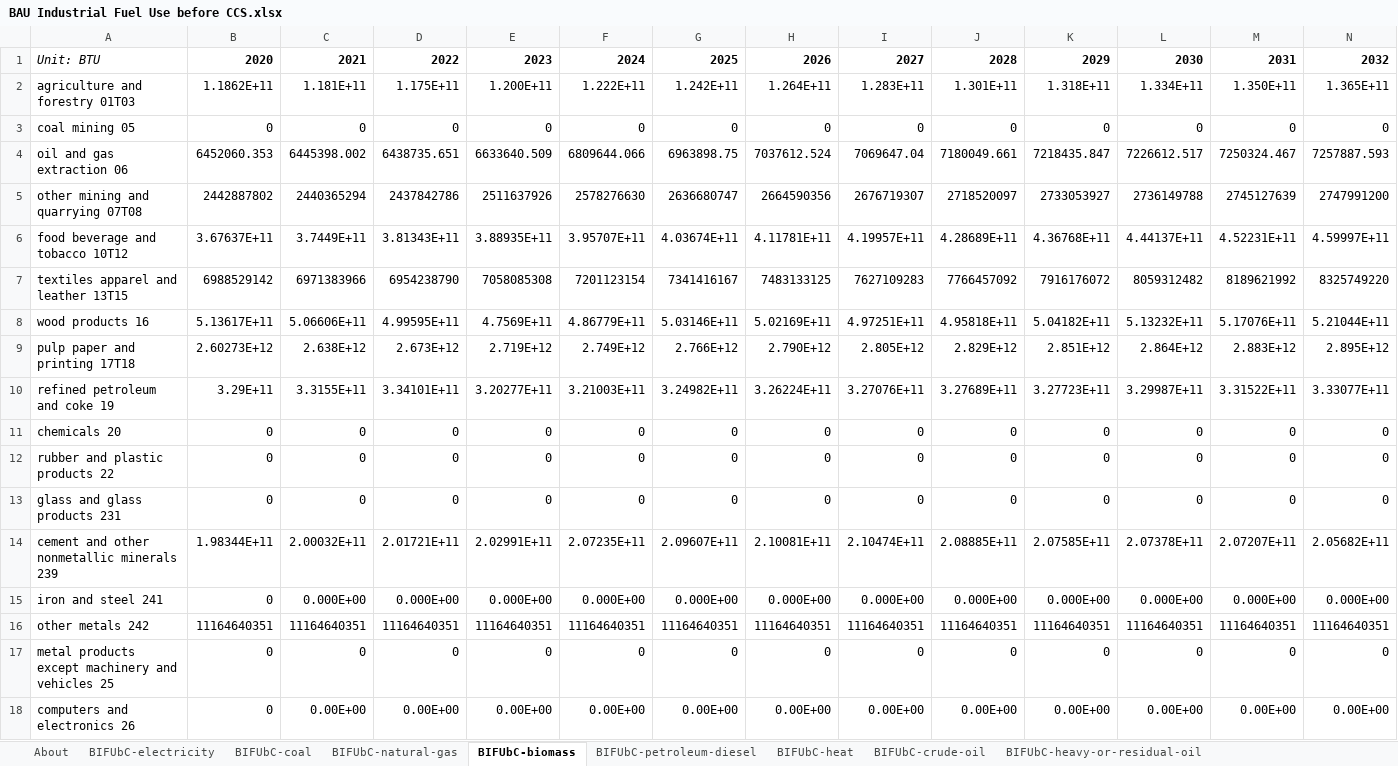
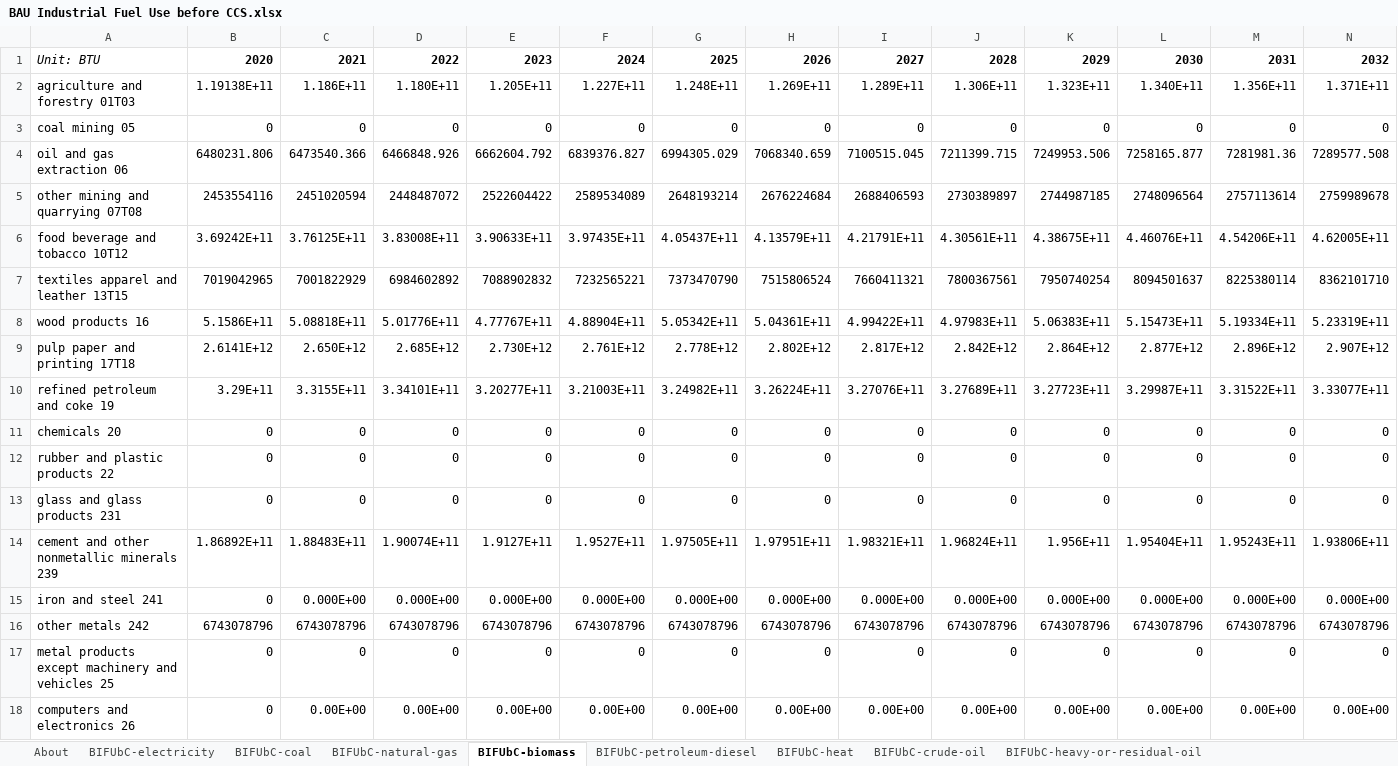
Before and after one commit to EnergyInnovation/eps-missouri, an Excel workbook: InputData/indst/BIFUbC/BAU Industrial Fuel Use before CCS.xlsx, sheet BIFUbC-biomass, drawn as a sheet; only a part is shown; values as stored, in another font and other column widths than the file's, no borders; removed rows and columns are numbered as before the commit, all else as after; rows hold the shown columns only; the diff covers the shown part only; the diff names each change by its address in the sheet, - before the commit and + after, or states it on an @@ line.

```diff
--- a/InputData/indst/BIFUbC/BAU Industrial Fuel Use before CCS.xlsx (sheet BIFUbC-biomass)
+++ b/InputData/indst/BIFUbC/BAU Industrial Fuel Use before CCS.xlsx (sheet BIFUbC-biomass)
-row 2: agriculture and forestry 01T03 | 1.1862E+11 | 1.181E+11 | 1.175E+11 | 1.200E+11 | 1.222E+11 | 1.242E+11 | 1.264E+11 | 1.283E+11 | 1.301E+11 | 1.318E+11 | 1.334E+11 | 1.350E+11 | 1.365E+11
+row 2: agriculture and forestry 01T03 | 1.19138E+11 | 1.186E+11 | 1.180E+11 | 1.205E+11 | 1.227E+11 | 1.248E+11 | 1.269E+11 | 1.289E+11 | 1.306E+11 | 1.323E+11 | 1.340E+11 | 1.356E+11 | 1.371E+11
-row 4: oil and gas extraction 06 | 6452060.353 | 6445398.002 | 6438735.651 | 6633640.509 | 6809644.066 | 6963898.75 | 7037612.524 | 7069647.04 | 7180049.661 | 7218435.847 | 7226612.517 | 7250324.467 | 7257887.593
-row 5: other mining and quarrying 07T08 | 2442887802 | 2440365294 | 2437842786 | 2511637926 | 2578276630 | 2636680747 | 2664590356 | 2676719307 | 2718520097 | 2733053927 | 2736149788 | 2745127639 | 2747991200
-row 6: food beverage and tobacco 10T12 | 3.67637E+11 | 3.7449E+11 | 3.81343E+11 | 3.88935E+11 | 3.95707E+11 | 4.03674E+11 | 4.11781E+11 | 4.19957E+11 | 4.28689E+11 | 4.36768E+11 | 4.44137E+11 | 4.52231E+11 | 4.59997E+11
-row 7: textiles apparel and leather 13T15 | 6988529142 | 6971383966 | 6954238790 | 7058085308 | 7201123154 | 7341416167 | 7483133125 | 7627109283 | 7766457092 | 7916176072 | 8059312482 | 8189621992 | 8325749220
-row 8: wood products 16 | 5.13617E+11 | 5.06606E+11 | 4.99595E+11 | 4.7569E+11 | 4.86779E+11 | 5.03146E+11 | 5.02169E+11 | 4.97251E+11 | 4.95818E+11 | 5.04182E+11 | 5.13232E+11 | 5.17076E+11 | 5.21044E+11
-row 9: pulp paper and printing 17T18 | 2.60273E+12 | 2.638E+12 | 2.673E+12 | 2.719E+12 | 2.749E+12 | 2.766E+12 | 2.790E+12 | 2.805E+12 | 2.829E+12 | 2.851E+12 | 2.864E+12 | 2.883E+12 | 2.895E+12
+row 4: oil and gas extraction 06 | 6480231.806 | 6473540.366 | 6466848.926 | 6662604.792 | 6839376.827 | 6994305.029 | 7068340.659 | 7100515.045 | 7211399.715 | 7249953.506 | 7258165.877 | 7281981.36 | 7289577.508
+row 5: other mining and quarrying 07T08 | 2453554116 | 2451020594 | 2448487072 | 2522604422 | 2589534089 | 2648193214 | 2676224684 | 2688406593 | 2730389897 | 2744987185 | 2748096564 | 2757113614 | 2759989678
+row 6: food beverage and tobacco 10T12 | 3.69242E+11 | 3.76125E+11 | 3.83008E+11 | 3.90633E+11 | 3.97435E+11 | 4.05437E+11 | 4.13579E+11 | 4.21791E+11 | 4.30561E+11 | 4.38675E+11 | 4.46076E+11 | 4.54206E+11 | 4.62005E+11
+row 7: textiles apparel and leather 13T15 | 7019042965 | 7001822929 | 6984602892 | 7088902832 | 7232565221 | 7373470790 | 7515806524 | 7660411321 | 7800367561 | 7950740254 | 8094501637 | 8225380114 | 8362101710
+row 8: wood products 16 | 5.1586E+11 | 5.08818E+11 | 5.01776E+11 | 4.77767E+11 | 4.88904E+11 | 5.05342E+11 | 5.04361E+11 | 4.99422E+11 | 4.97983E+11 | 5.06383E+11 | 5.15473E+11 | 5.19334E+11 | 5.23319E+11
+row 9: pulp paper and printing 17T18 | 2.6141E+12 | 2.650E+12 | 2.685E+12 | 2.730E+12 | 2.761E+12 | 2.778E+12 | 2.802E+12 | 2.817E+12 | 2.842E+12 | 2.864E+12 | 2.877E+12 | 2.896E+12 | 2.907E+12
-row 14: cement and other nonmetallic minerals 239 | 1.98344E+11 | 2.00032E+11 | 2.01721E+11 | 2.02991E+11 | 2.07235E+11 | 2.09607E+11 | 2.10081E+11 | 2.10474E+11 | 2.08885E+11 | 2.07585E+11 | 2.07378E+11 | 2.07207E+11 | 2.05682E+11
+row 14: cement and other nonmetallic minerals 239 | 1.86892E+11 | 1.88483E+11 | 1.90074E+11 | 1.9127E+11 | 1.9527E+11 | 1.97505E+11 | 1.97951E+11 | 1.98321E+11 | 1.96824E+11 | 1.956E+11 | 1.95404E+11 | 1.95243E+11 | 1.93806E+11
-B16: 11164640351
+B16: 6743078796
-C16: 11164640351
+C16: 6743078796
-D16: 11164640351
+D16: 6743078796
-E16: 11164640351
+E16: 6743078796
-F16: 11164640351
+F16: 6743078796
-G16: 11164640351
+G16: 6743078796
-H16: 11164640351
+H16: 6743078796
-I16: 11164640351
+I16: 6743078796
-J16: 11164640351
+J16: 6743078796
-K16: 11164640351
+K16: 6743078796
-L16: 11164640351
+L16: 6743078796
-M16: 11164640351
+M16: 6743078796
-N16: 11164640351
+N16: 6743078796
```
Also changed, not shown: 1 added row, 1 removed row and 17 edited cells elsewhere in this sheet, sheet BIFUbC-electricity, sheet BIFUbC-natural-gas, sheet BIFUbC-petroleum-diesel, sheet BIFUbC-coal, 24 other files.
